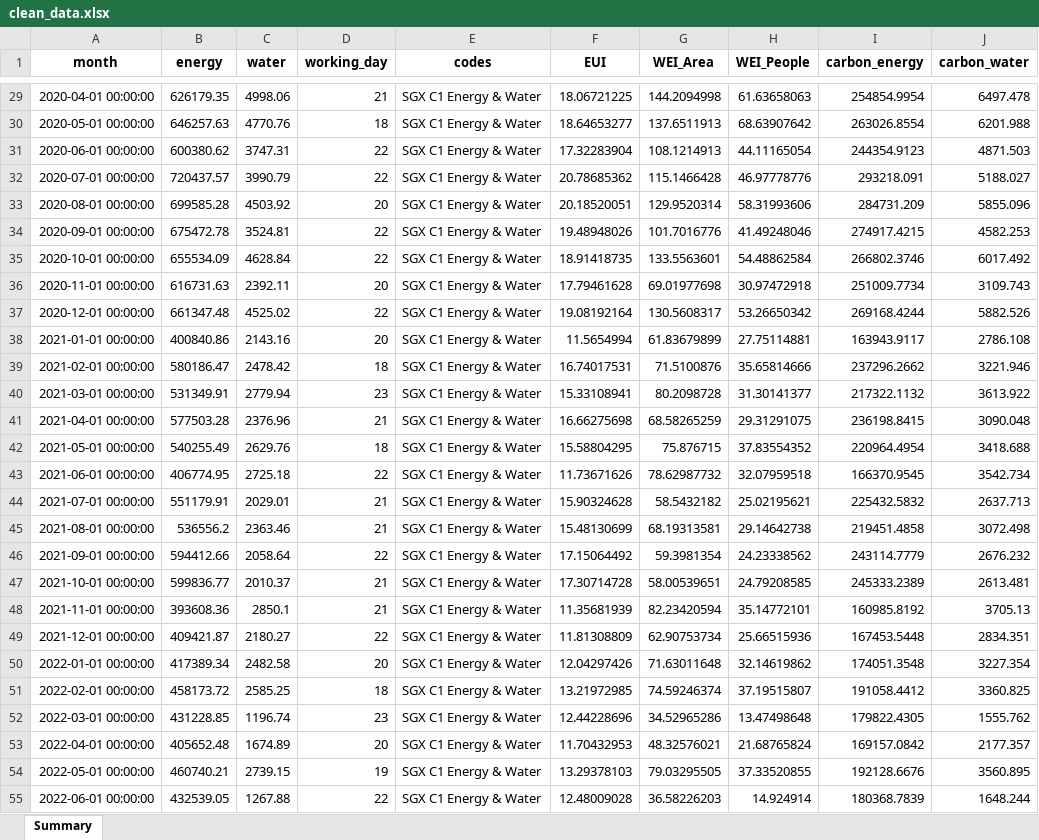
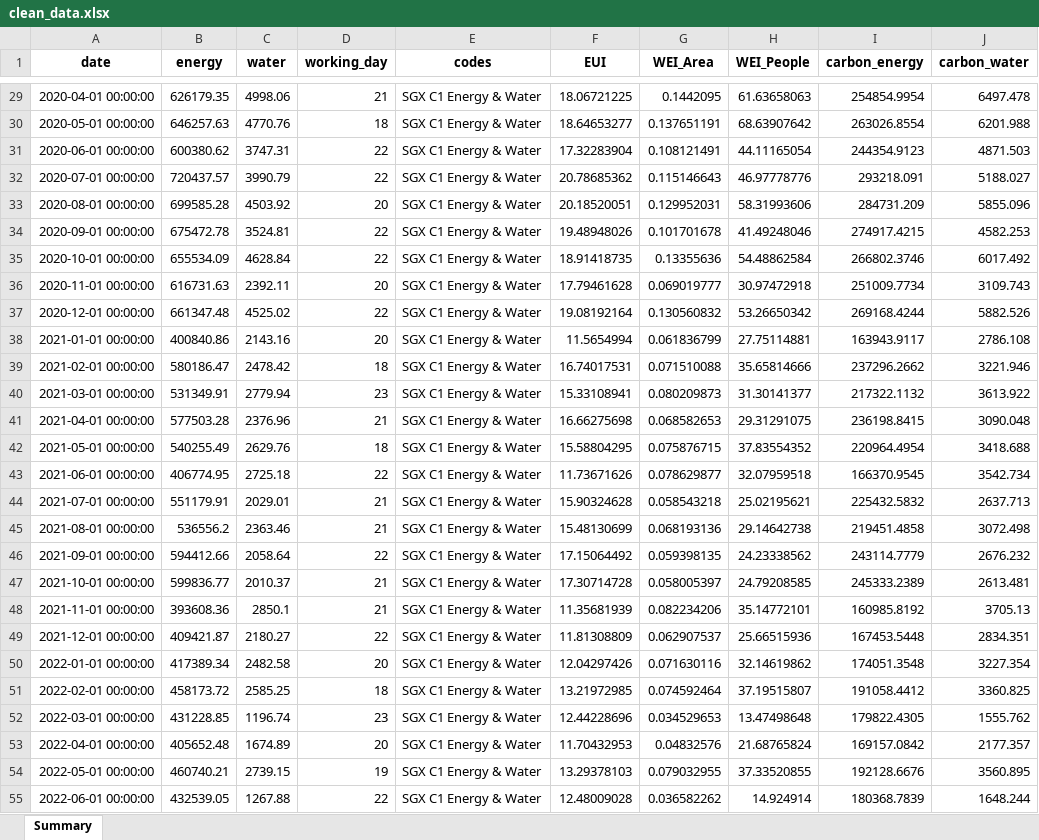
Before and after one commit to jacktee-fong/DIS_sustainability1, an Excel workbook: store/output/clean_data.xlsx, sheet Summary, drawn as a sheet; only a part is shown, gaps mark what is left out; values as stored, in another font and other column widths than the file's, no borders; the diff covers the shown part only; the diff names each change by its address in the sheet, - before the commit and + after, or states it on an @@ line.

```diff
--- a/store/output/clean_data.xlsx (sheet Summary)
+++ b/store/output/clean_data.xlsx (sheet Summary)
-A1: month
+A1: date
-G29 (WEI_Area): 144.2094998
+G29 (WEI_Area): 0.1442095
-G30 (WEI_Area): 137.6511913
+G30 (WEI_Area): 0.137651191
-G31 (WEI_Area): 108.1214913
+G31 (WEI_Area): 0.108121491
-G32 (WEI_Area): 115.1466428
+G32 (WEI_Area): 0.115146643
-G33 (WEI_Area): 129.9520314
+G33 (WEI_Area): 0.129952031
-G34 (WEI_Area): 101.7016776
+G34 (WEI_Area): 0.101701678
-G35 (WEI_Area): 133.5563601
+G35 (WEI_Area): 0.13355636
-G36 (WEI_Area): 69.01977698
+G36 (WEI_Area): 0.069019777
-G37 (WEI_Area): 130.5608317
+G37 (WEI_Area): 0.130560832
-G38 (WEI_Area): 61.83679899
+G38 (WEI_Area): 0.061836799
-G39 (WEI_Area): 71.5100876
+G39 (WEI_Area): 0.071510088
-G40 (WEI_Area): 80.2098728
+G40 (WEI_Area): 0.080209873
-G41 (WEI_Area): 68.58265259
+G41 (WEI_Area): 0.068582653
-G42 (WEI_Area): 75.876715
+G42 (WEI_Area): 0.075876715
-G43 (WEI_Area): 78.62987732
+G43 (WEI_Area): 0.078629877
-G44 (WEI_Area): 58.5432182
+G44 (WEI_Area): 0.058543218
-G45 (WEI_Area): 68.19313581
+G45 (WEI_Area): 0.068193136
-G46 (WEI_Area): 59.3981354
+G46 (WEI_Area): 0.059398135
-G47 (WEI_Area): 58.00539651
+G47 (WEI_Area): 0.058005397
-G48 (WEI_Area): 82.23420594
+G48 (WEI_Area): 0.082234206
-G49 (WEI_Area): 62.90753734
+G49 (WEI_Area): 0.062907537
-G50 (WEI_Area): 71.63011648
+G50 (WEI_Area): 0.071630116
-G51 (WEI_Area): 74.59246374
+G51 (WEI_Area): 0.074592464
-G52 (WEI_Area): 34.52965286
+G52 (WEI_Area): 0.034529653
-G53 (WEI_Area): 48.32576021
+G53 (WEI_Area): 0.04832576
-G54 (WEI_Area): 79.03295505
+G54 (WEI_Area): 0.079032955
-G55 (WEI_Area): 36.58226203
+G55 (WEI_Area): 0.036582262
```
Also changed, not shown: 561 edited cells elsewhere in this sheet, 3 other files.
